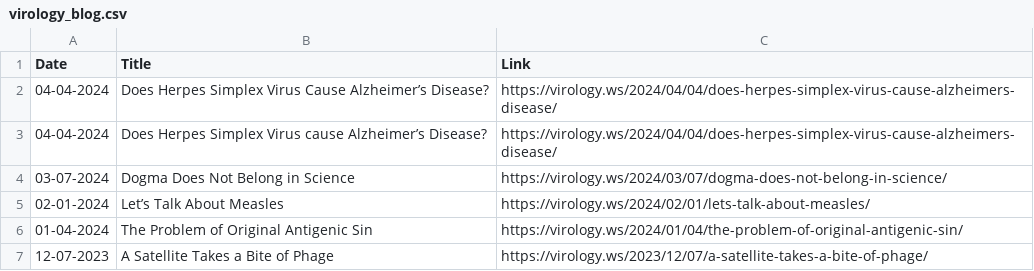
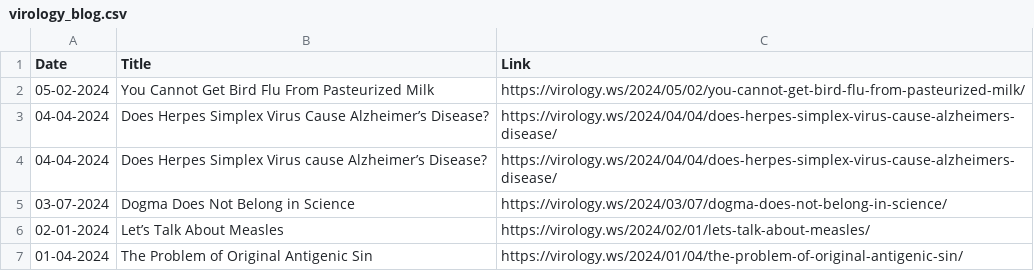
Before and after one commit to bbennett80/virology_blog, a CSV file: virology_blog.csv, drawn as a sheet; only a part is shown; the shorter side is filled out with more unchanged rows.

```diff
--- a/virology_blog.csv
+++ b/virology_blog.csv
@@ -1,2 +1,3 @@
 Date,Title,Link
+05-02-2024,You Cannot Get Bird Flu From Pasteurized Milk,https://virology.ws/2024/05/02/you-cannot-get-bird-flu-from-pasteurized-milk/
 04-04-2024,Does Herpes Simplex Virus Cause Alzheimer’s Disease?,https://virology.ws/2024/04/04/does-herpes-simplex-virus-cause-alzheimers-disease/
```
